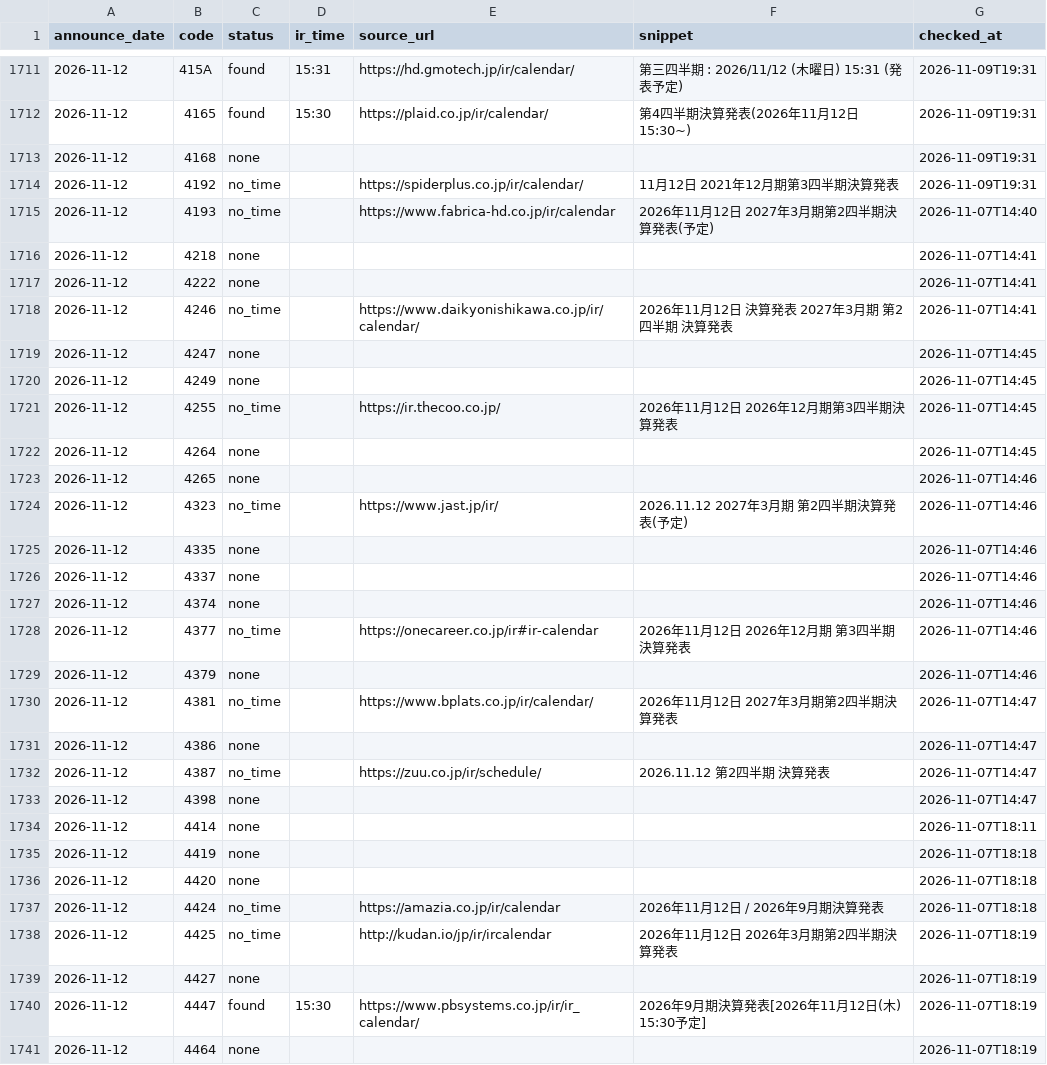
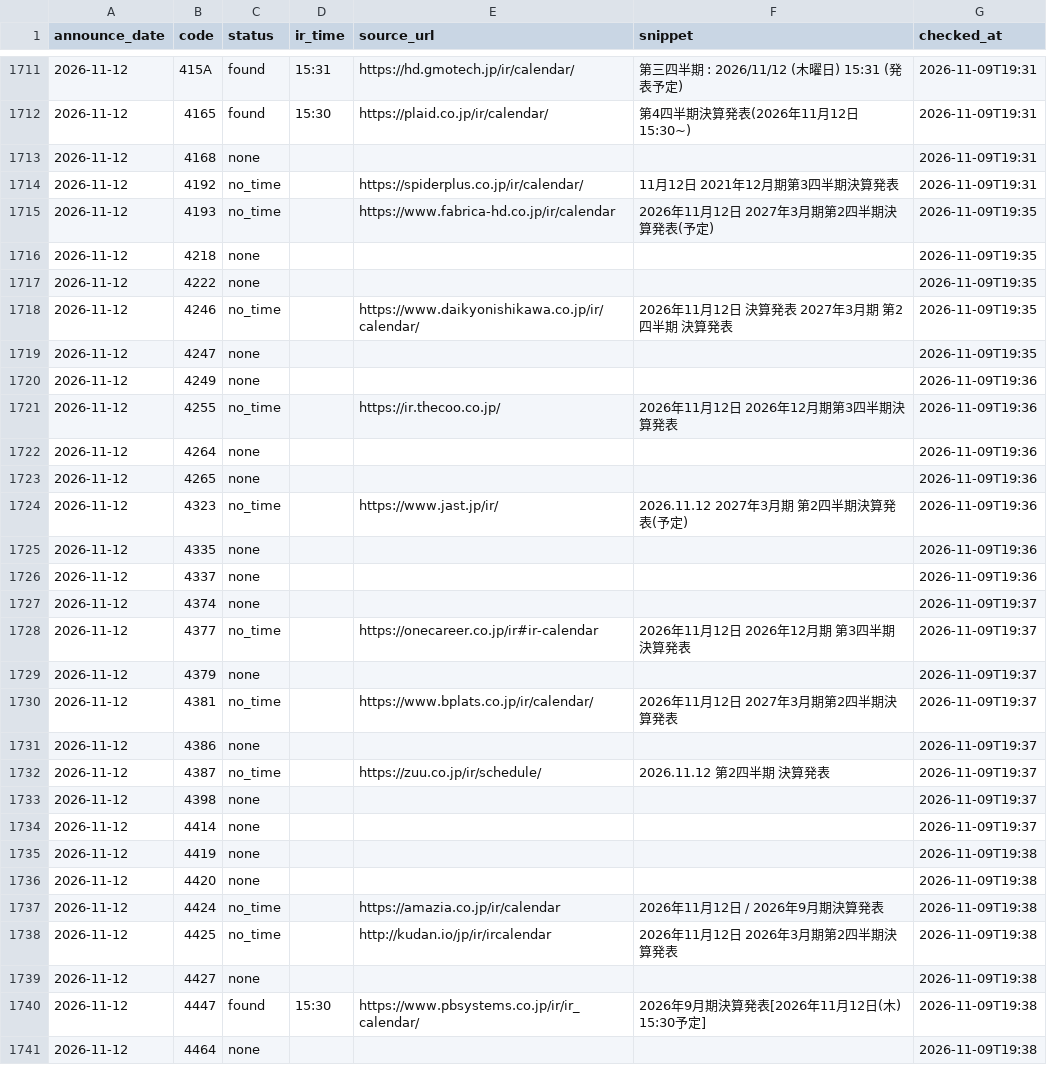
Before and after one commit to vix96343-source/kessan-hantei, a CSV file: data/ir_times.csv, drawn as a sheet; only a part is shown, gaps mark what is left out; the diff covers the shown part only; the diff names each change by its address in the sheet, - before the commit and + after, or states it on an @@ line.

Commit message:
data: 前の四半期のセグメント・受注・会社予想・発表時刻(IRBANK・各社IR)を補完(手元)

```diff
--- a/data/ir_times.csv
+++ b/data/ir_times.csv
-G1715 (checked_at): 2026-11-07T14:40
+G1715 (checked_at): 2026-11-09T19:35
-G1716:G1718 (checked_at): 2026-11-07T14:41
+G1716:G1718 (checked_at): 2026-11-09T19:35
-G1719 (checked_at): 2026-11-07T14:45
+G1719 (checked_at): 2026-11-09T19:35
-G1720:G1722 (checked_at): 2026-11-07T14:45
+G1720:G1722 (checked_at): 2026-11-09T19:36
-G1723:G1726 (checked_at): 2026-11-07T14:46
+G1723:G1726 (checked_at): 2026-11-09T19:36
-G1727:G1729 (checked_at): 2026-11-07T14:46
+G1727:G1729 (checked_at): 2026-11-09T19:37
-G1730:G1733 (checked_at): 2026-11-07T14:47
+G1730:G1733 (checked_at): 2026-11-09T19:37
-G1734 (checked_at): 2026-11-07T18:11
+G1734 (checked_at): 2026-11-09T19:37
-G1735:G1737 (checked_at): 2026-11-07T18:18
+G1735:G1737 (checked_at): 2026-11-09T19:38
-G1738:G1741 (checked_at): 2026-11-07T18:19
+G1738:G1741 (checked_at): 2026-11-09T19:38
```
Also changed, not shown: 15 edited cells elsewhere in this file, 2 other files.
